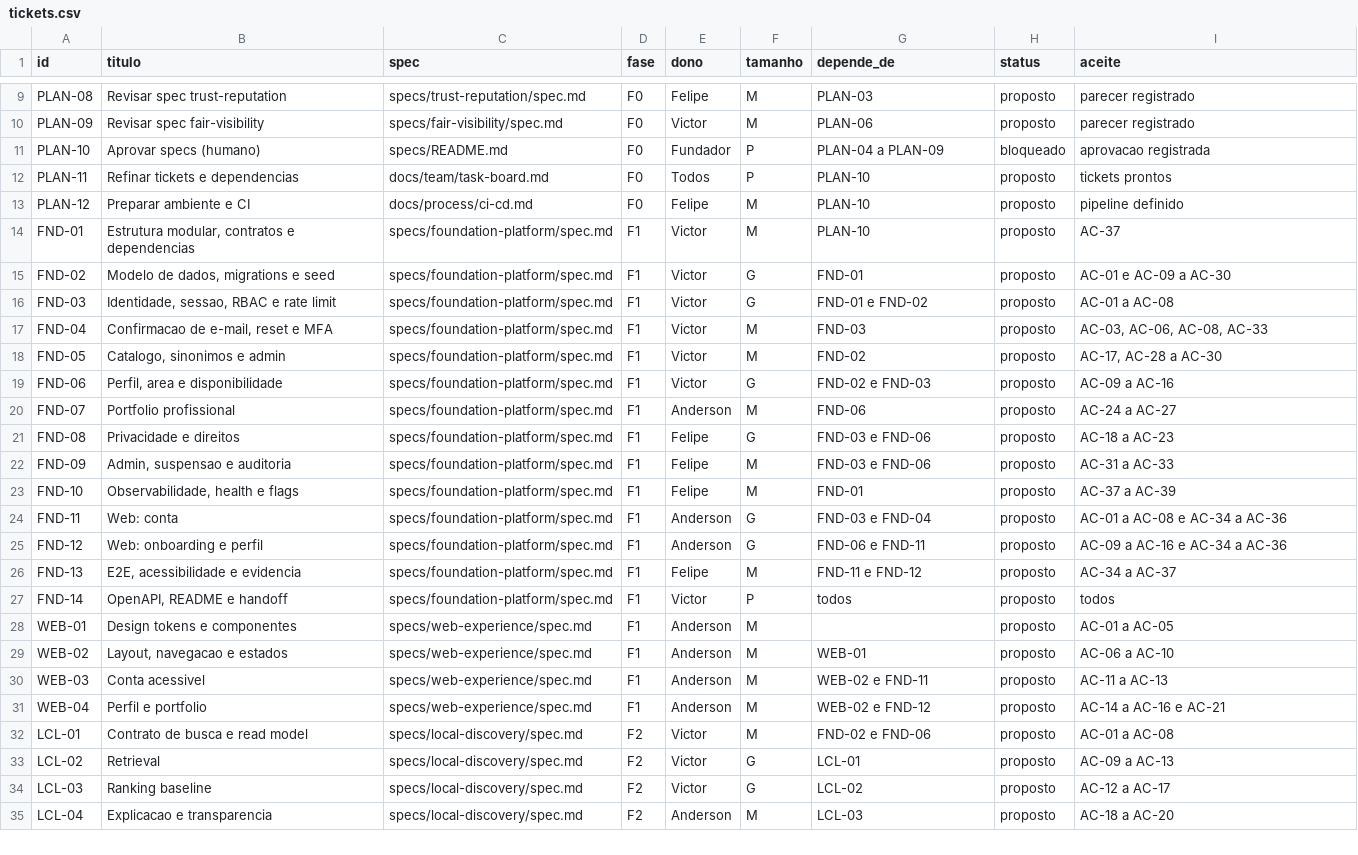
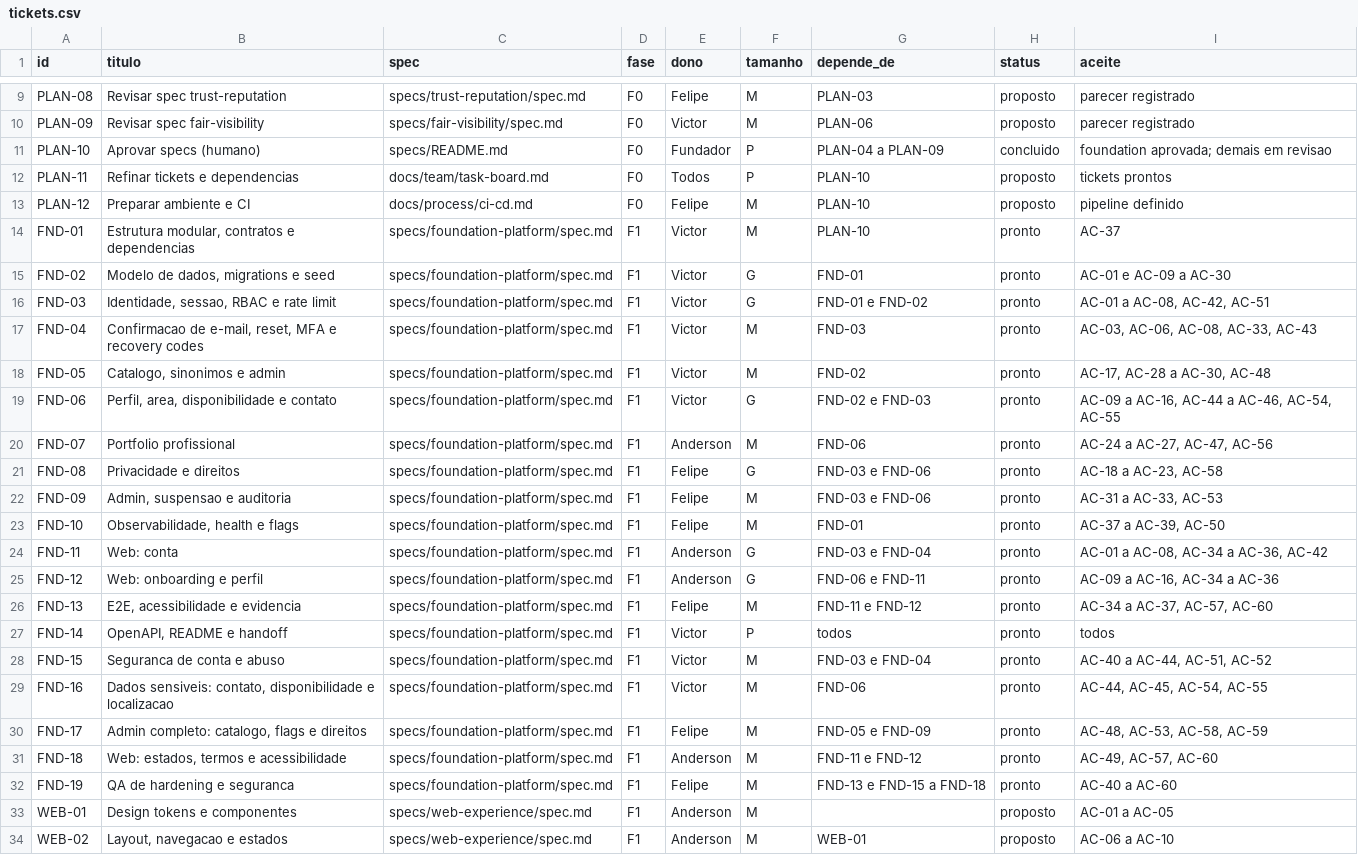
Before and after one commit to AndersonVidal/raire, a CSV file: docs/team/tickets.csv, drawn as a sheet; only a part is shown, gaps mark what is left out; the shorter side is filled out with more unchanged rows; the diff covers the shown part only.

Commit message:
docs: approve foundation spec and integrate review decisions

```diff
--- a/docs/team/tickets.csv
+++ b/docs/team/tickets.csv
@@ -10,19 +10,24 @@ PLAN-08,"Revisar spec trust-reputation",specs/trust-reputation/spec.md,F0,Felipe
 PLAN-09,"Revisar spec fair-visibility",specs/fair-visibility/spec.md,F0,Victor,M,PLAN-06,proposto,"parecer registrado"
-PLAN-10,"Aprovar specs (humano)",specs/README.md,F0,Fundador,P,PLAN-04 a PLAN-09,bloqueado,"aprovacao registrada"
+PLAN-10,"Aprovar specs (humano)",specs/README.md,F0,Fundador,P,PLAN-04 a PLAN-09,concluido,"foundation aprovada; demais em revisao"
 PLAN-11,"Refinar tickets e dependencias",docs/team/task-board.md,F0,Todos,P,PLAN-10,proposto,"tickets prontos"
 PLAN-12,"Preparar ambiente e CI",docs/process/ci-cd.md,F0,Felipe,M,PLAN-10,proposto,"pipeline definido"
-FND-01,"Estrutura modular, contratos e dependencias",specs/foundation-platform/spec.md,F1,Victor,M,PLAN-10,proposto,"AC-37"
-FND-02,"Modelo de dados, migrations e seed",specs/foundation-platform/spec.md,F1,Victor,G,FND-01,proposto,"AC-01 e AC-09 a AC-30"
-FND-03,"Identidade, sessao, RBAC e rate limit",specs/foundation-platform/spec.md,F1,Victor,G,FND-01 e FND-02,proposto,"AC-01 a AC-08"
-FND-04,"Confirmacao de e-mail, reset e MFA",specs/foundation-platform/spec.md,F1,Victor,M,FND-03,proposto,"AC-03, AC-06, AC-08, AC-33"
-FND-05,"Catalogo, sinonimos e admin",specs/foundation-platform/spec.md,F1,Victor,M,FND-02,proposto,"AC-17, AC-28 a AC-30"
-FND-06,"Perfil, area e disponibilidade",specs/foundation-platform/spec.md,F1,Victor,G,FND-02 e FND-03,proposto,"AC-09 a AC-16"
-FND-07,"Portfolio profissional",specs/foundation-platform/spec.md,F1,Anderson,M,FND-06,proposto,"AC-24 a AC-27"
-FND-08,"Privacidade e direitos",specs/foundation-platform/spec.md,F1,Felipe,G,FND-03 e FND-06,proposto,"AC-18 a AC-23"
-FND-09,"Admin, suspensao e auditoria",specs/foundation-platform/spec.md,F1,Felipe,M,FND-03 e FND-06,proposto,"AC-31 a AC-33"
-FND-10,"Observabilidade, health e flags",specs/foundation-platform/spec.md,F1,Felipe,M,FND-01,proposto,"AC-37 a AC-39"
-FND-11,"Web: conta",specs/foundation-platform/spec.md,F1,Anderson,G,FND-03 e FND-04,proposto,"AC-01 a AC-08 e AC-34 a AC-36"
-FND-12,"Web: onboarding e perfil",specs/foundation-platform/spec.md,F1,Anderson,G,FND-06 e FND-11,proposto,"AC-09 a AC-16 e AC-34 a AC-36"
-FND-13,"E2E, acessibilidade e evidencia",specs/foundation-platform/spec.md,F1,Felipe,M,FND-11 e FND-12,proposto,"AC-34 a AC-37"
-FND-14,"OpenAPI, README e handoff",specs/foundation-platform/spec.md,F1,Victor,P,todos,proposto,"todos"
+FND-01,"Estrutura modular, contratos e dependencias",specs/foundation-platform/spec.md,F1,Victor,M,PLAN-10,pronto,"AC-37"
+FND-02,"Modelo de dados, migrations e seed",specs/foundation-platform/spec.md,F1,Victor,G,FND-01,pronto,"AC-01 e AC-09 a AC-30"
+FND-03,"Identidade, sessao, RBAC e rate limit",specs/foundation-platform/spec.md,F1,Victor,G,FND-01 e FND-02,pronto,"AC-01 a AC-08, AC-42, AC-51"
+FND-04,"Confirmacao de e-mail, reset, MFA e recovery codes",specs/foundation-platform/spec.md,F1,Victor,M,FND-03,pronto,"AC-03, AC-06, AC-08, AC-33, AC-43"
+FND-05,"Catalogo, sinonimos e admin",specs/foundation-platform/spec.md,F1,Victor,M,FND-02,pronto,"AC-17, AC-28 a AC-30, AC-48"
+FND-06,"Perfil, area, disponibilidade e contato",specs/foundation-platform/spec.md,F1,Victor,G,FND-02 e FND-03,pronto,"AC-09 a AC-16, AC-44 a AC-46, AC-54, AC-55"
+FND-07,"Portfolio profissional",specs/foundation-platform/spec.md,F1,Anderson,M,FND-06,pronto,"AC-24 a AC-27, AC-47, AC-56"
+FND-08,"Privacidade e direitos",specs/foundation-platform/spec.md,F1,Felipe,G,FND-03 e FND-06,pronto,"AC-18 a AC-23, AC-58"
+FND-09,"Admin, suspensao e auditoria",specs/foundation-platform/spec.md,F1,Felipe,M,FND-03 e FND-06,pronto,"AC-31 a AC-33, AC-53"
+FND-10,"Observabilidade, health e flags",specs/foundation-platform/spec.md,F1,Felipe,M,FND-01,pronto,"AC-37 a AC-39, AC-50"
+FND-11,"Web: conta",specs/foundation-platform/spec.md,F1,Anderson,G,FND-03 e FND-04,pronto,"AC-01 a AC-08, AC-34 a AC-36, AC-42"
+FND-12,"Web: onboarding e perfil",specs/foundation-platform/spec.md,F1,Anderson,G,FND-06 e FND-11,pronto,"AC-09 a AC-16, AC-34 a AC-36"
+FND-13,"E2E, acessibilidade e evidencia",specs/foundation-platform/spec.md,F1,Felipe,M,FND-11 e FND-12,pronto,"AC-34 a AC-37, AC-57, AC-60"
+FND-14,"OpenAPI, README e handoff",specs/foundation-platform/spec.md,F1,Victor,P,todos,pronto,"todos"
+FND-15,"Seguranca de conta e abuso",specs/foundation-platform/spec.md,F1,Victor,M,FND-03 e FND-04,pronto,"AC-40 a AC-44, AC-51, AC-52"
+FND-16,"Dados sensiveis: contato, disponibilidade e localizacao",specs/foundation-platform/spec.md,F1,Victor,M,FND-06,pronto,"AC-44, AC-45, AC-54, AC-55"
+FND-17,"Admin completo: catalogo, flags e direitos",specs/foundation-platform/spec.md,F1,Felipe,M,FND-05 e FND-09,pronto,"AC-48, AC-53, AC-58, AC-59"
+FND-18,"Web: estados, termos e acessibilidade",specs/foundation-platform/spec.md,F1,Anderson,M,FND-11 e FND-12,pronto,"AC-49, AC-57, AC-60"
+FND-19,"QA de hardening e seguranca",specs/foundation-platform/spec.md,F1,Felipe,M,FND-13 e FND-15 a FND-18,pronto,"AC-40 a AC-60"
 WEB-01,"Design tokens e componentes",specs/web-experience/spec.md,F1,Anderson,M,,proposto,"AC-01 a AC-05"
```
Also changed, not shown: 4 edited cells elsewhere in this file, 44 other files.
